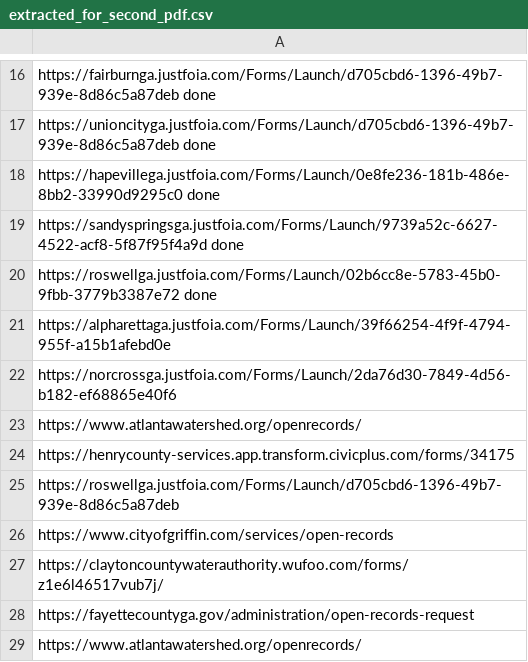
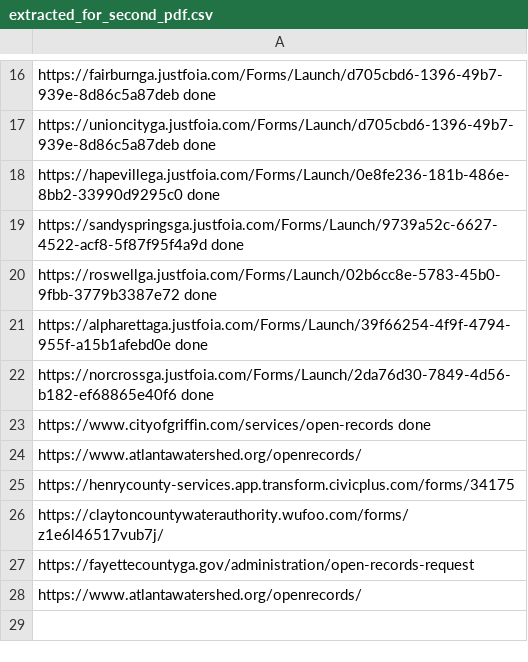
Before and after one commit to Haseebraza12/Automation_Bot, a CSV file: extracted_for_second_pdf.csv, drawn as a sheet; only a part is shown, gaps mark what is left out.

```diff
--- a/extracted_for_second_pdf.csv
+++ b/extracted_for_second_pdf.csv
@@ -20,8 +20,7 @@ https://sandyspringsga.justfoia.com/Forms/Launch/9739a52c-6627-4522-acf8-5f87f95
 https://roswellga.justfoia.com/Forms/Launch/02b6cc8e-5783-45b0-9fbb-3779b3387e72 done
-https://alpharettaga.justfoia.com/Forms/Launch/39f66254-4f9f-4794-955f-a15b1afebd0e
-https://norcrossga.justfoia.com/Forms/Launch/2da76d30-7849-4d56-b182-ef68865e40f6
+https://alpharettaga.justfoia.com/Forms/Launch/39f66254-4f9f-4794-955f-a15b1afebd0e done
+https://norcrossga.justfoia.com/Forms/Launch/2da76d30-7849-4d56-b182-ef68865e40f6 done
+https://www.cityofgriffin.com/services/open-records done
 https://www.atlantawatershed.org/openrecords/
 https://henrycounty-services.app.transform.civicplus.com/forms/34175
-https://roswellga.justfoia.com/Forms/Launch/d705cbd6-1396-49b7-939e-8d86c5a87deb
-https://www.cityofgriffin.com/services/open-records
 https://claytoncountywaterauthority.wufoo.com/forms/z1e6l46517vub7j/
```
Also changed, not shown: extracted.csv, extracted_for_third_pdf.csv, 10 other files.
